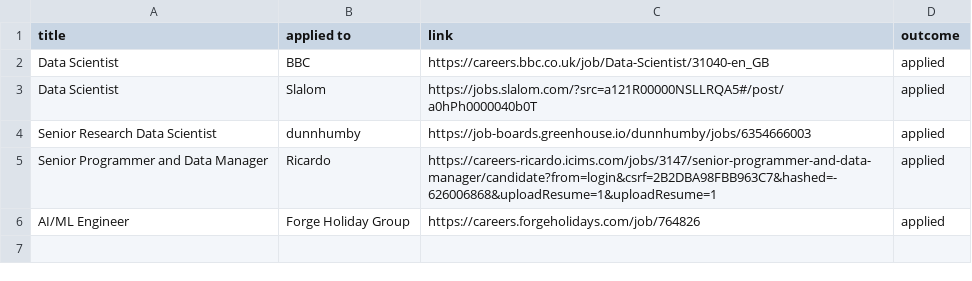
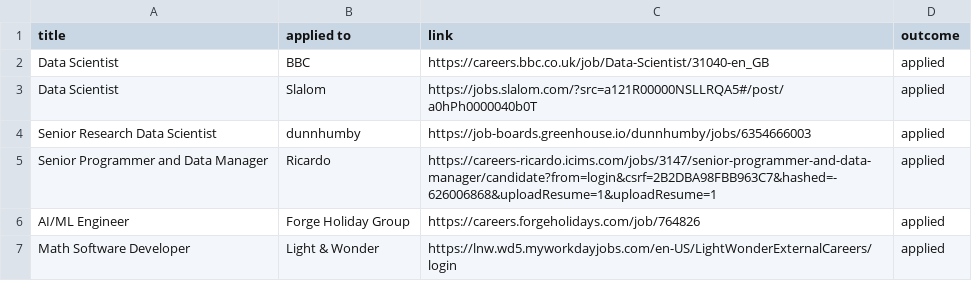
Before and after one commit to ivan020/resume, a CSV file: tracker.csv, drawn as a sheet.

Commit message:
update

```diff
--- a/tracker.csv
+++ b/tracker.csv
@@ -6 +6,2 @@ Senior Programmer and Data Manager, Ricardo, https://careers-ricardo.icims.com/j
 AI/ML Engineer, Forge Holiday Group, https://careers.forgeholidays.com/job/764826, applied,
+Math Software Developer, Light & Wonder, https://lnw.wd5.myworkdayjobs.com/en-US/LightWonderExternalCareers/login, applied,
```
